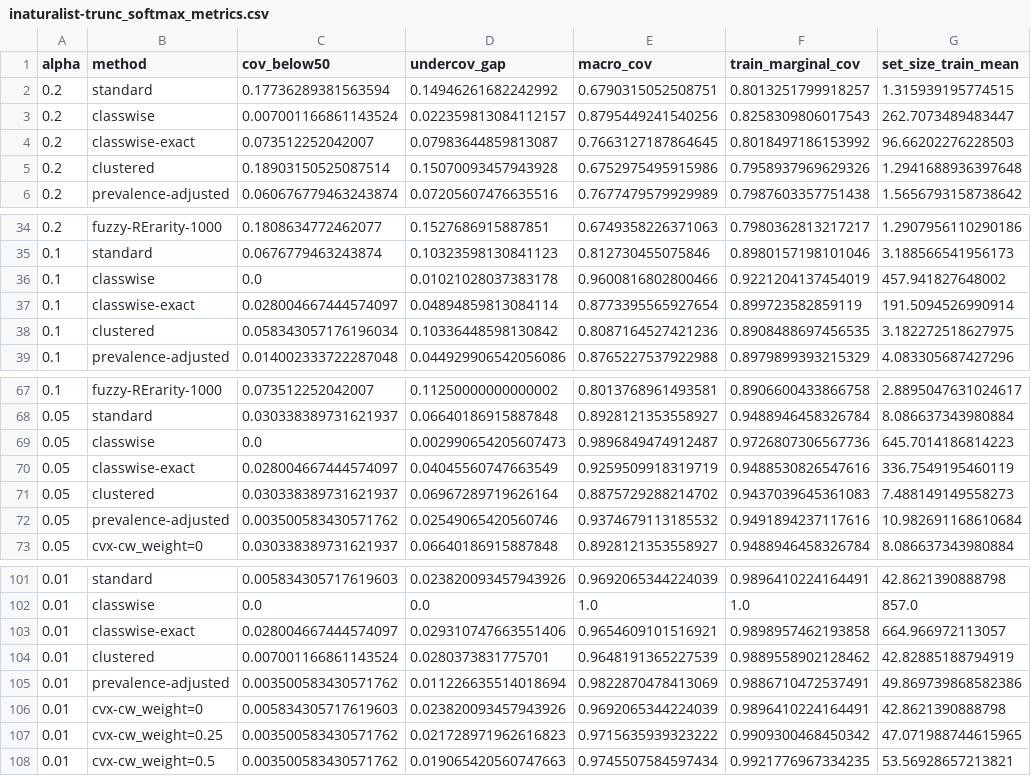
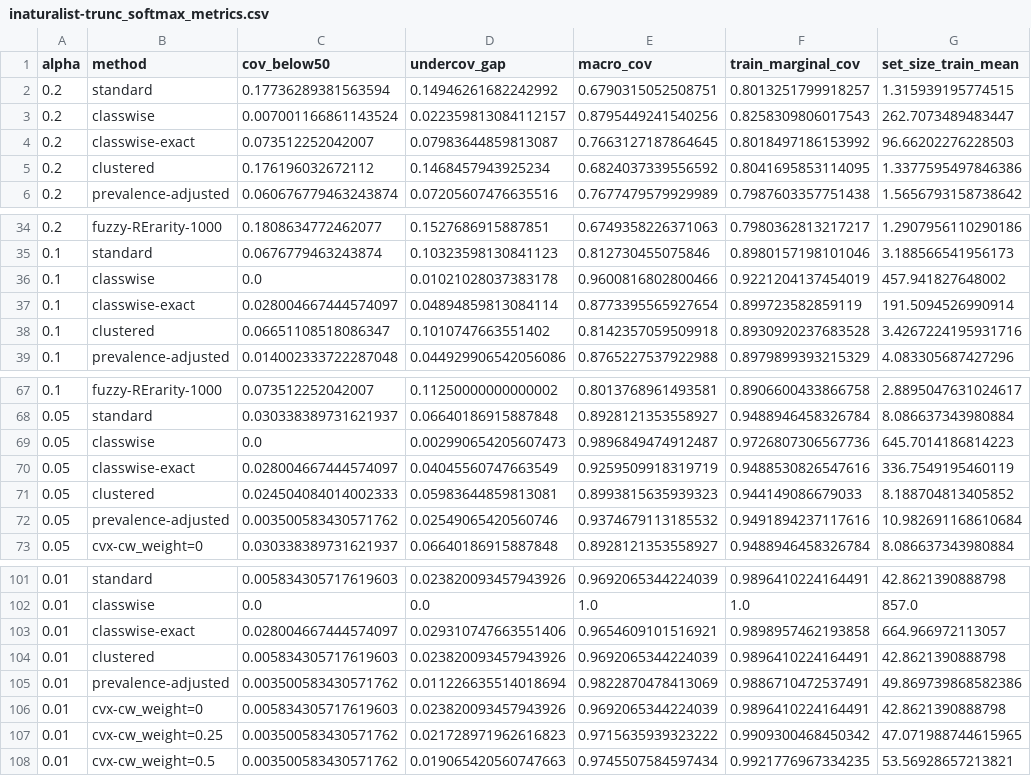
Before and after one commit to tiffanyding/long-tail-conformal, a CSV file: figs/inaturalist-trunc/inaturalist-trunc_softmax_metrics.csv, drawn as a sheet; only a part is shown, gaps mark what is left out.

```diff
--- a/figs/inaturalist-trunc/inaturalist-trunc_softmax_metrics.csv
+++ b/figs/inaturalist-trunc/inaturalist-trunc_softmax_metrics.csv
@@ -4,3 +4,3 @@ alpha,method,cov_below50,undercov_gap,macro_cov,train_marginal_cov,set_size_trai
 0.2,classwise-exact,0.073512252042007,0.07983644859813087,0.7663127187864645,0.8018497186153992,96.66202276228503
-0.2,clustered,0.18903150525087514,0.15070093457943928,0.6752975495915986,0.7958937969629326,1.2941688936397648
+0.2,clustered,0.176196032672112,0.1468457943925234,0.6824037339556592,0.8041695853114095,1.3377595497846386
 0.2,prevalence-adjusted,0.060676779463243874,0.07205607476635516,0.7677479579929989,0.7987603357751438,1.5656793158738642
@@ -37,3 +37,3 @@ alpha,method,cov_below50,undercov_gap,macro_cov,train_marginal_cov,set_size_trai
 0.1,classwise-exact,0.028004667444574097,0.04894859813084114,0.8773395565927654,0.899723582859119,191.5094526990914
-0.1,clustered,0.058343057176196034,0.10336448598130842,0.8087164527421236,0.8908488697456535,3.182272518627975
+0.1,clustered,0.06651108518086347,0.1010747663551402,0.8142357059509918,0.8930920237683528,3.4267224195931716
 0.1,prevalence-adjusted,0.014002333722287048,0.044929906542056086,0.8765227537922988,0.8979899393215329,4.083305687427296
@@ -70,3 +70,3 @@ alpha,method,cov_below50,undercov_gap,macro_cov,train_marginal_cov,set_size_trai
 0.05,classwise-exact,0.028004667444574097,0.04045560747663549,0.9259509918319719,0.9488530826547616,336.7549195460119
-0.05,clustered,0.030338389731621937,0.06967289719626164,0.8875729288214702,0.9437039645361083,7.488149149558273
+0.05,clustered,0.024504084014002333,0.05983644859813081,0.8993815635939323,0.944149086679033,8.188704813405852
 0.05,prevalence-adjusted,0.003500583430571762,0.02549065420560746,0.9374679113185532,0.9491894237117616,10.982691168610684
@@ -103,3 +103,3 @@ alpha,method,cov_below50,undercov_gap,macro_cov,train_marginal_cov,set_size_trai
 0.01,classwise-exact,0.028004667444574097,0.029310747663551406,0.9654609101516921,0.9898957462193858,664.966972113057
-0.01,clustered,0.007001166861143524,0.0280373831775701,0.9648191365227539,0.9889558902128462,42.82885188794919
+0.01,clustered,0.005834305717619603,0.023820093457943926,0.9692065344224039,0.9896410224164491,42.8621390888798
 0.01,prevalence-adjusted,0.003500583430571762,0.011226635514018694,0.9822870478413069,0.9886710472537491,49.869739868582386
```
Also changed, not shown: figs/inaturalist-trunc/inaturalist-trunc_softmax_alpha=0.1_metrics_CLEANED.csv, figs/plantnet-trunc/plantnet-trunc_softmax_alpha=0.1_metrics_CLEANED.csv, 34 other files.
